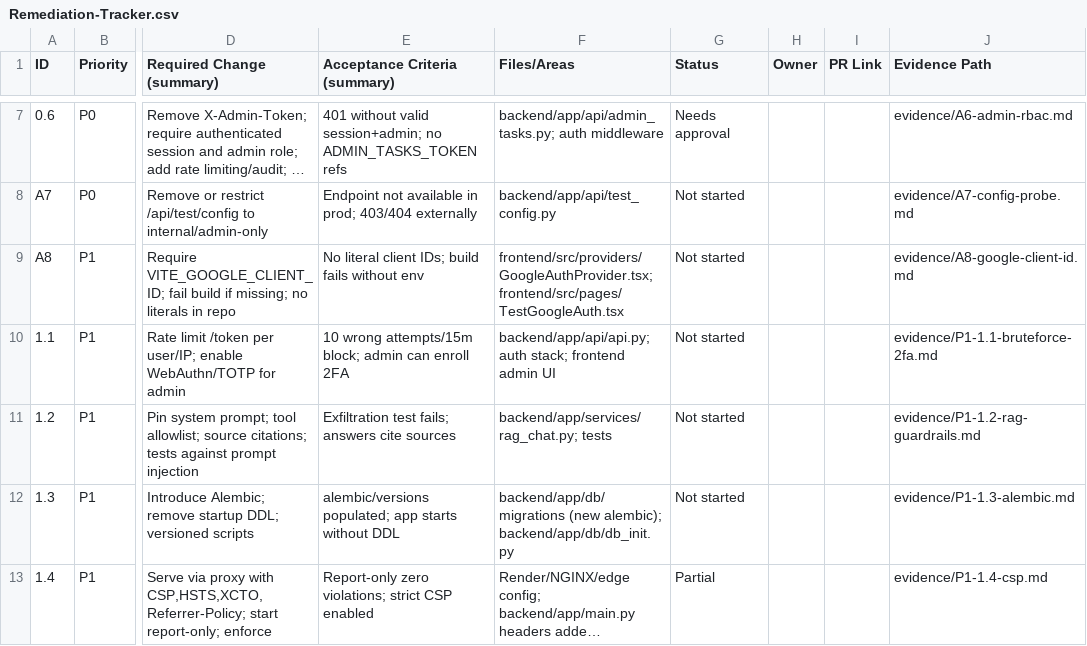
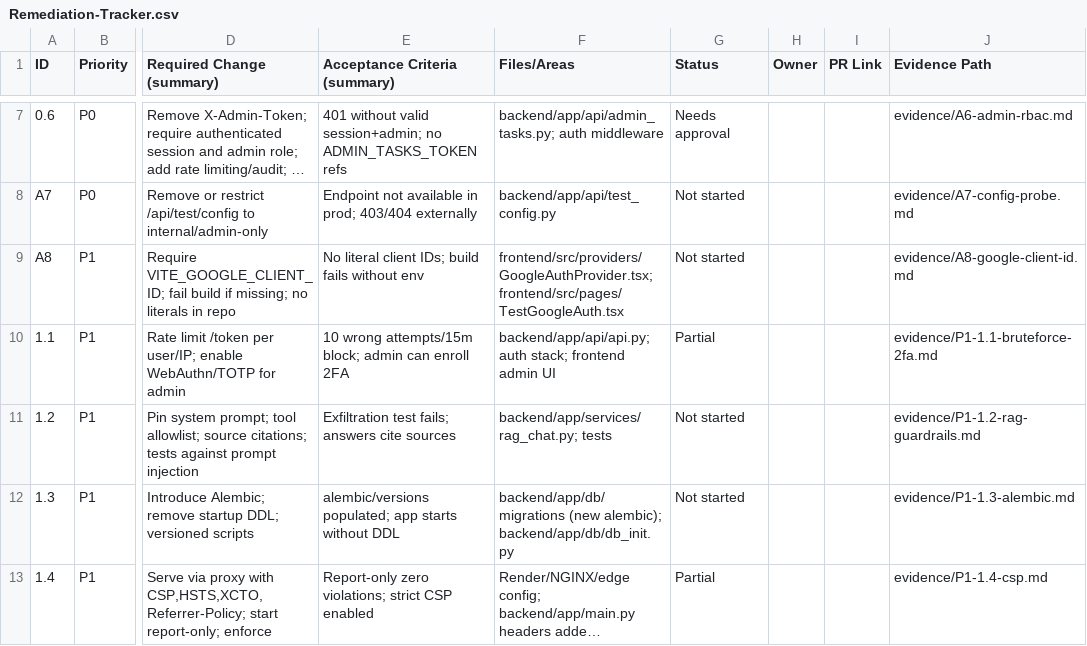
Before and after one commit to nbrain-team/vfo, a CSV file: docs/security/Remediation-Tracker.csv, drawn as a sheet; only a part is shown, gaps mark what is left out; long unchanged cells end in …; the diff names each change by its address in the sheet, - before the commit and + after, or states it on an @@ line.

Commit message:
prep: add 2FA fields scaffold; document rate limiting; tracker partial for 1.1

```diff
--- a/docs/security/Remediation-Tracker.csv
+++ b/docs/security/Remediation-Tracker.csv
-G10 (Status): Not started
+G10 (Status): Partial
```
Also changed, not shown: 3 other files.
